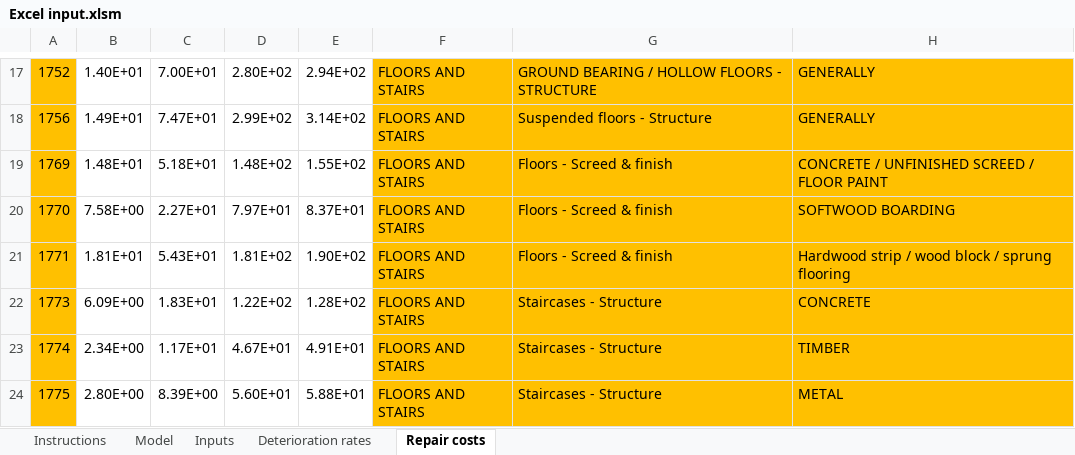
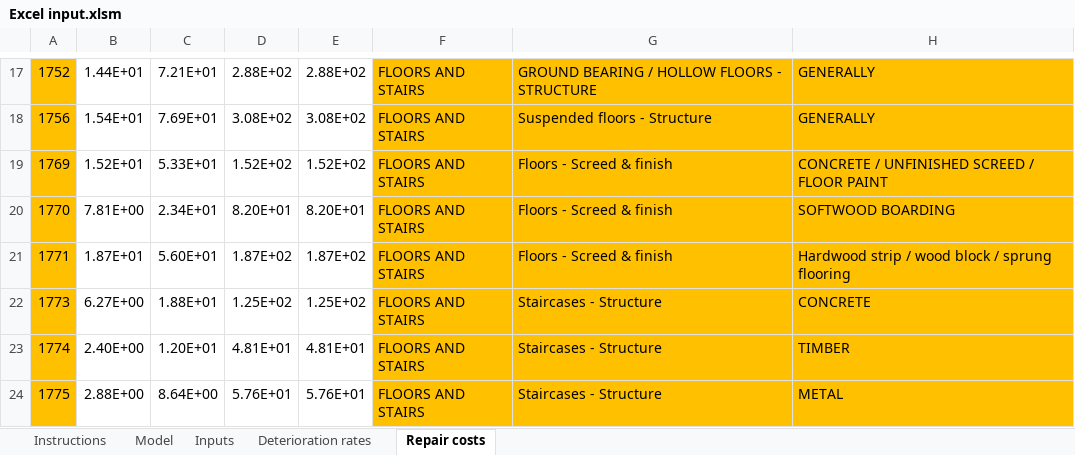
Before and after one commit to DFE-Capital/Blockbuster-2, an Excel workbook: inst/excel files/Excel input.xlsm, sheet Repair costs, drawn as a sheet; only a part is shown, gaps mark what is left out; values as stored, in another font and other column widths than the file's, no borders; the diff covers the shown part only; the diff names each change by its address in the sheet, - before the commit and + after, or states it on an @@ line.

```diff
--- a/inst/excel files/Excel input.xlsm (sheet Repair costs)
+++ b/inst/excel files/Excel input.xlsm (sheet Repair costs)
-B17: 1.40E+01
+B17: 1.44E+01
-C17: 7.00E+01
+C17: 7.21E+01
-D17: 2.80E+02
+D17: 2.88E+02
-E17: 2.94E+02
+E17: 2.88E+02
-B18: 1.49E+01
+B18: 1.54E+01
-C18: 7.47E+01
+C18: 7.69E+01
-D18: 2.99E+02
+D18: 3.08E+02
-E18: 3.14E+02
+E18: 3.08E+02
-B19: 1.48E+01
+B19: 1.52E+01
-C19: 5.18E+01
+C19: 5.33E+01
-D19: 1.48E+02
+D19: 1.52E+02
-E19: 1.55E+02
+E19: 1.52E+02
-B20: 7.58E+00
+B20: 7.81E+00
-C20: 2.27E+01
+C20: 2.34E+01
-D20: 7.97E+01
+D20: 8.20E+01
-E20: 8.37E+01
+E20: 8.20E+01
-B21: 1.81E+01
+B21: 1.87E+01
-C21: 5.43E+01
+C21: 5.60E+01
-D21: 1.81E+02
+D21: 1.87E+02
-E21: 1.90E+02
+E21: 1.87E+02
-B22: 6.09E+00
+B22: 6.27E+00
-C22: 1.83E+01
+C22: 1.88E+01
-D22: 1.22E+02
+D22: 1.25E+02
-E22: 1.28E+02
+E22: 1.25E+02
-B23: 2.34E+00
+B23: 2.40E+00
-C23: 1.17E+01
+C23: 1.20E+01
-D23: 4.67E+01
+D23: 4.81E+01
-E23: 4.91E+01
+E23: 4.81E+01
-B24: 2.80E+00
+B24: 2.88E+00
-C24: 8.39E+00
+C24: 8.64E+00
-D24: 5.60E+01
+D24: 5.76E+01
-E24: 5.88E+01
+E24: 5.76E+01
```
Also changed, not shown: 484 edited cells elsewhere in this sheet, charts or pictures, 8 other files.
